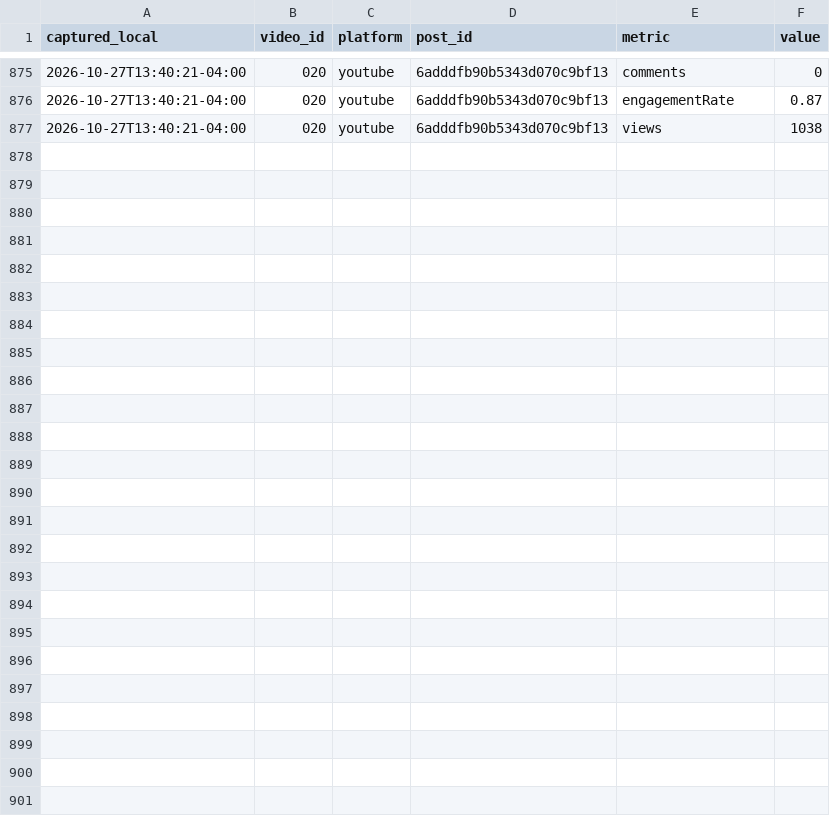
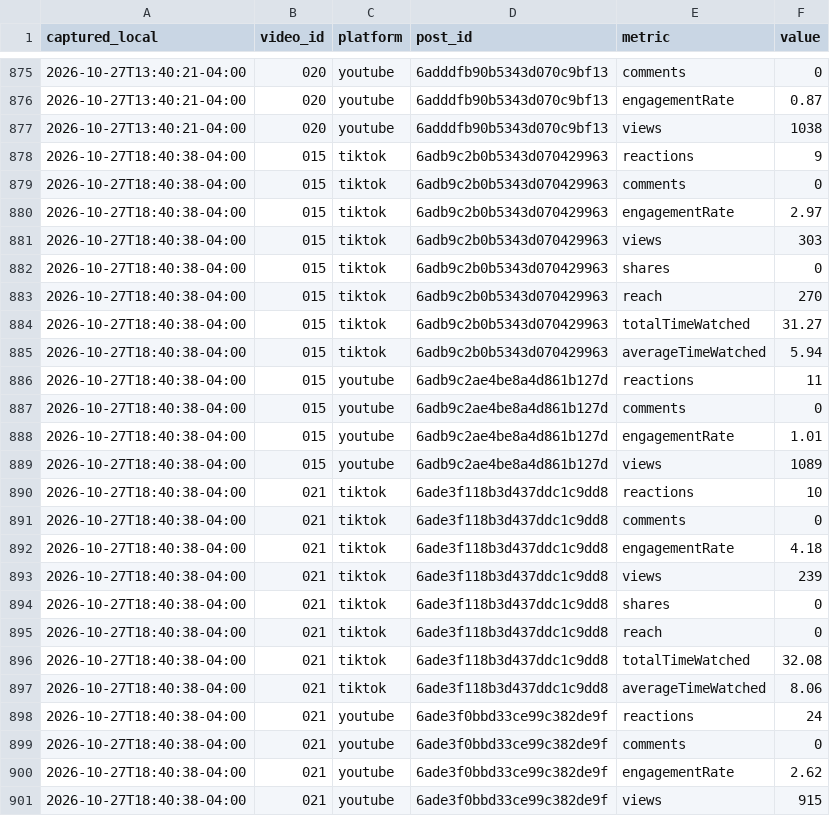
Before and after one commit to eduardomora041092-niolab/curiolab-studio-30, a CSV file: logs/metrics.csv, drawn as a sheet; only a part is shown, gaps mark what is left out; the diff names each change by its address in the sheet, - before the commit and + after, or states it on an @@ line.

```diff
--- a/logs/metrics.csv
+++ b/logs/metrics.csv
+row 878: 2026-10-27T18:40:38-04:00 | 015 | tiktok | 6adb9c2b0b5343d070429963 | reactions | 9
+row 879: 2026-10-27T18:40:38-04:00 | 015 | tiktok | 6adb9c2b0b5343d070429963 | comments | 0
+row 880: 2026-10-27T18:40:38-04:00 | 015 | tiktok | 6adb9c2b0b5343d070429963 | engagementRate | 2.97
+row 881: 2026-10-27T18:40:38-04:00 | 015 | tiktok | 6adb9c2b0b5343d070429963 | views | 303
+row 882: 2026-10-27T18:40:38-04:00 | 015 | tiktok | 6adb9c2b0b5343d070429963 | shares | 0
+row 883: 2026-10-27T18:40:38-04:00 | 015 | tiktok | 6adb9c2b0b5343d070429963 | reach | 270
+row 884: 2026-10-27T18:40:38-04:00 | 015 | tiktok | 6adb9c2b0b5343d070429963 | totalTimeWatched | 31.27
+row 885: 2026-10-27T18:40:38-04:00 | 015 | tiktok | 6adb9c2b0b5343d070429963 | averageTimeWatched | 5.94
+row 886: 2026-10-27T18:40:38-04:00 | 015 | youtube | 6adb9c2ae4be8a4d861b127d | reactions | 11
+row 887: 2026-10-27T18:40:38-04:00 | 015 | youtube | 6adb9c2ae4be8a4d861b127d | comments | 0
+row 888: 2026-10-27T18:40:38-04:00 | 015 | youtube | 6adb9c2ae4be8a4d861b127d | engagementRate | 1.01
+row 889: 2026-10-27T18:40:38-04:00 | 015 | youtube | 6adb9c2ae4be8a4d861b127d | views | 1089
+row 890: 2026-10-27T18:40:38-04:00 | 021 | tiktok | 6ade3f118b3d437ddc1c9dd8 | reactions | 10
+row 891: 2026-10-27T18:40:38-04:00 | 021 | tiktok | 6ade3f118b3d437ddc1c9dd8 | comments | 0
+row 892: 2026-10-27T18:40:38-04:00 | 021 | tiktok | 6ade3f118b3d437ddc1c9dd8 | engagementRate | 4.18
+row 893: 2026-10-27T18:40:38-04:00 | 021 | tiktok | 6ade3f118b3d437ddc1c9dd8 | views | 239
+row 894: 2026-10-27T18:40:38-04:00 | 021 | tiktok | 6ade3f118b3d437ddc1c9dd8 | shares | 0
+row 895: 2026-10-27T18:40:38-04:00 | 021 | tiktok | 6ade3f118b3d437ddc1c9dd8 | reach | 0
+row 896: 2026-10-27T18:40:38-04:00 | 021 | tiktok | 6ade3f118b3d437ddc1c9dd8 | totalTimeWatched | 32.08
+row 897: 2026-10-27T18:40:38-04:00 | 021 | tiktok | 6ade3f118b3d437ddc1c9dd8 | averageTimeWatched | 8.06
+row 898: 2026-10-27T18:40:38-04:00 | 021 | youtube | 6ade3f0bbd33ce99c382de9f | reactions | 24
+row 899: 2026-10-27T18:40:38-04:00 | 021 | youtube | 6ade3f0bbd33ce99c382de9f | comments | 0
+row 900: 2026-10-27T18:40:38-04:00 | 021 | youtube | 6ade3f0bbd33ce99c382de9f | engagementRate | 2.62
+row 901: 2026-10-27T18:40:38-04:00 | 021 | youtube | 6ade3f0bbd33ce99c382de9f | views | 915
```
Also changed, not shown: calendar/CurioLab_calendario_90.csv, evidence/buffer/index.csv, 10 other files.
